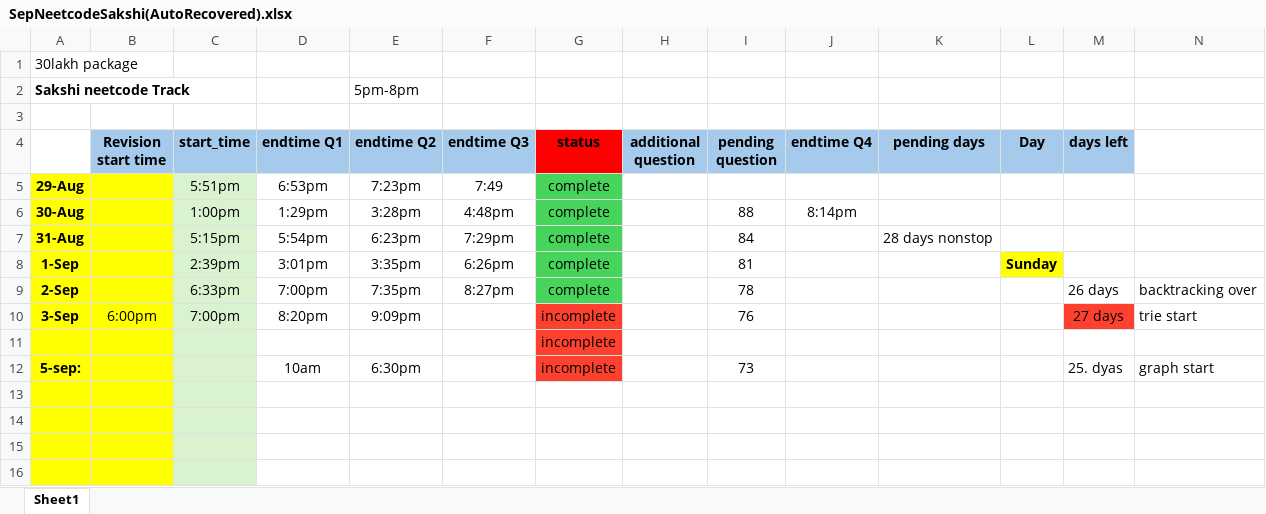
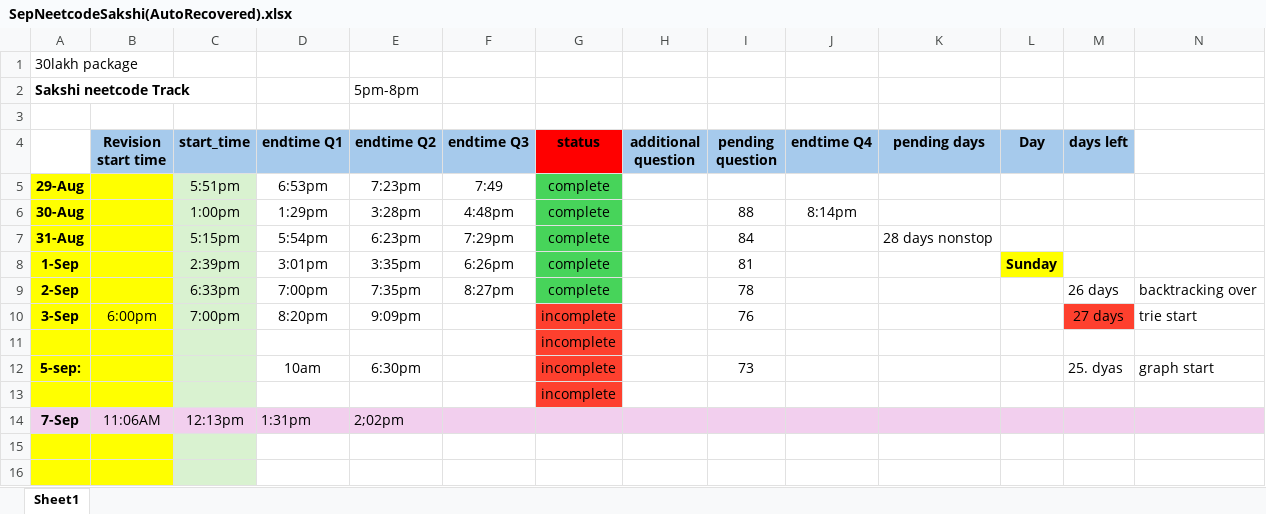
Before and after one commit to sakshi0303/hanumant_fullstack, an Excel workbook: leetcode/SepNeetcodeSakshi(AutoRecovered).xlsx, sheet Sheet1, drawn as a sheet; only a part is shown; values as stored, in another font and other column widths than the file's, no borders; the diff names each change by its address in the sheet, - before the commit and + after, or states it on an @@ line.

```diff
--- a/leetcode/SepNeetcodeSakshi(AutoRecovered).xlsx (sheet Sheet1)
+++ b/leetcode/SepNeetcodeSakshi(AutoRecovered).xlsx (sheet Sheet1)
-G13 (status): (empty)
+G13 (status): incomplete
-G13 fill: none
+G13 fill: #FE402E
-row 14: (empty)
+row 14: 7-Sep | 11:06AM | 12:13pm | 1:31pm | 2;02pm
-A14:B14 fill: #FFFF00
+A14:B14 fill: #F2CFEE
-C14 fill: #D9F2D0
+C14 fill: #F2CFEE
-D14:N14 fill: none
+D14:N14 fill: #F2CFEE
```
Also changed, not shown: 6 other files.
